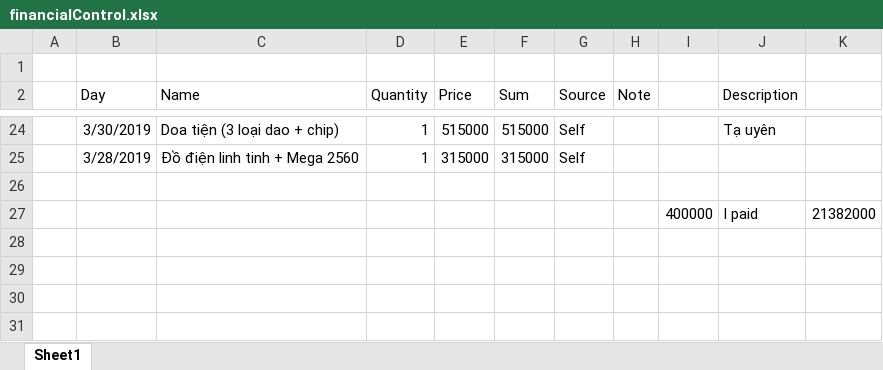
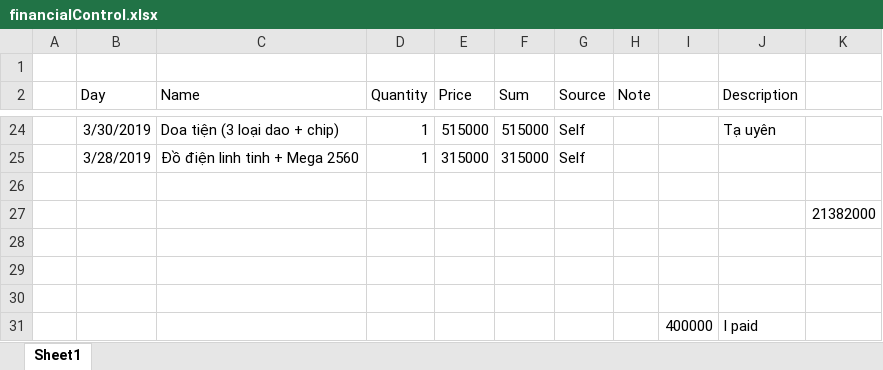
Before and after one commit to bigboy061293/satGndStat, an Excel workbook: financialControl.xlsx, sheet Sheet1, drawn as a sheet; only a part is shown, gaps mark what is left out; values as stored, in another font and other column widths than the file's, no borders; addresses are those after the commit; the diff names each change by its address in the sheet, - before the commit and + after, or states it on an @@ line.

Commit message:
add fc

```diff
--- a/financialControl.xlsx (sheet Sheet1)
+++ b/financialControl.xlsx (sheet Sheet1)
+row 27:  |  |  |  |  |  |  |  |  |  | 21382000
+row 28: (empty)
+row 29: (empty)
+row 30: (empty)
-K31: 21382000
+K31: (empty)
```
